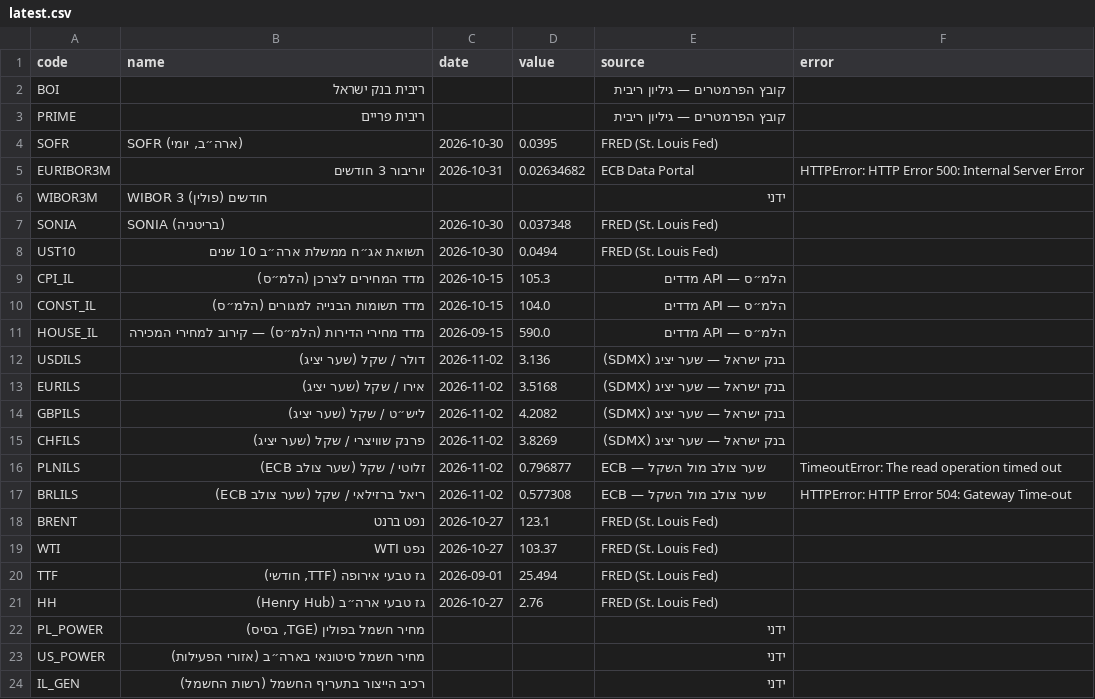
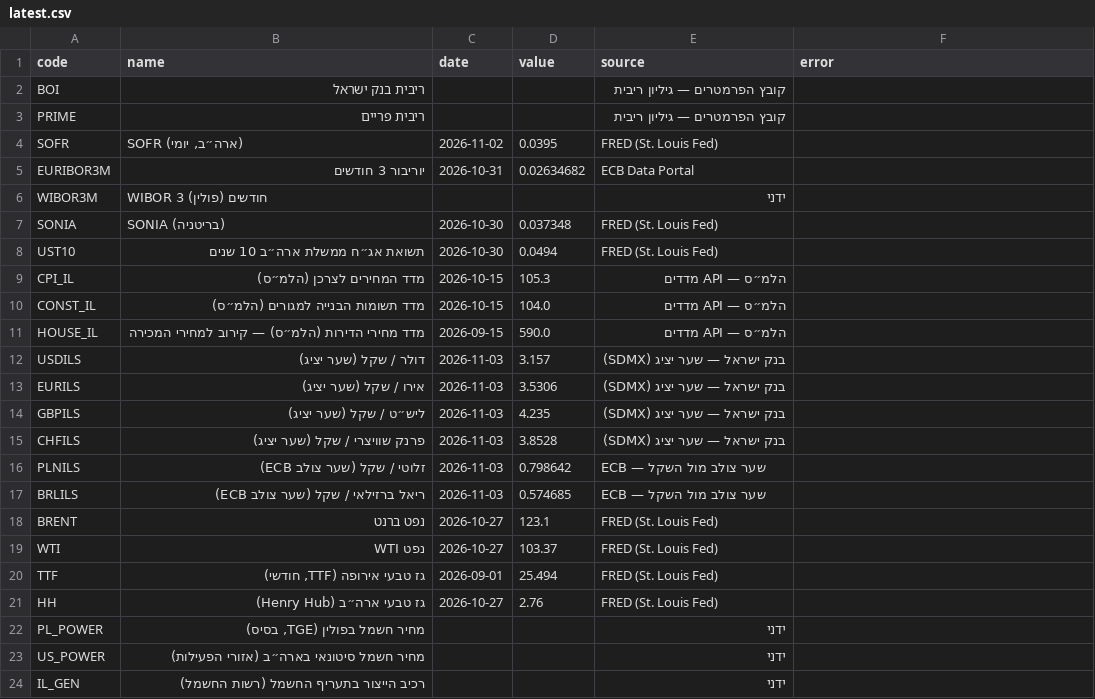
Before and after one commit to yovav81/corp-market-data, a CSV file: data/factors/latest.csv, drawn as a sheet.

```diff
--- a/data/factors/latest.csv
+++ b/data/factors/latest.csv
@@ -3,4 +3,4 @@ BOI,ריבית בנק ישראל,,,קובץ הפרמטרים — גיליון ר
 PRIME,ריבית פריים,,,קובץ הפרמטרים — גיליון ריבית,
-SOFR,"SOFR (ארה״ב, יומי)",2026-10-30,0.0395,FRED (St. Louis Fed),
-EURIBOR3M,יוריבור 3 חודשים,2026-10-31,0.02634682,ECB Data Portal,HTTPError: HTTP Error 500: Internal Server Error
+SOFR,"SOFR (ארה״ב, יומי)",2026-11-02,0.0395,FRED (St. Louis Fed),
+EURIBOR3M,יוריבור 3 חודשים,2026-10-31,0.02634682,ECB Data Portal,
 WIBOR3M,WIBOR 3 חודשים (פולין),,,ידני,
@@ -11,8 +11,8 @@ CONST_IL,מדד תשומות הבנייה למגורים (הלמ״ס),2026-10-15
 HOUSE_IL,מדד מחירי הדירות (הלמ״ס) — קירוב למחירי המכירה,2026-09-15,590.0,הלמ״ס — API מדדים,
-USDILS,דולר / שקל (שער יציג),2026-11-02,3.136,בנק ישראל — שער יציג (SDMX),
-EURILS,אירו / שקל (שער יציג),2026-11-02,3.5168,בנק ישראל — שער יציג (SDMX),
-GBPILS,ליש״ט / שקל (שער יציג),2026-11-02,4.2082,בנק ישראל — שער יציג (SDMX),
-CHFILS,פרנק שוויצרי / שקל (שער יציג),2026-11-02,3.8269,בנק ישראל — שער יציג (SDMX),
-PLNILS,זלוטי / שקל (שער צולב ECB),2026-11-02,0.796877,ECB — שער צולב מול השקל,TimeoutError: The read operation timed out
-BRLILS,ריאל ברזילאי / שקל (שער צולב ECB),2026-11-02,0.577308,ECB — שער צולב מול השקל,HTTPError: HTTP Error 504: Gateway Time-out
+USDILS,דולר / שקל (שער יציג),2026-11-03,3.157,בנק ישראל — שער יציג (SDMX),
+EURILS,אירו / שקל (שער יציג),2026-11-03,3.5306,בנק ישראל — שער יציג (SDMX),
+GBPILS,ליש״ט / שקל (שער יציג),2026-11-03,4.235,בנק ישראל — שער יציג (SDMX),
+CHFILS,פרנק שוויצרי / שקל (שער יציג),2026-11-03,3.8528,בנק ישראל — שער יציג (SDMX),
+PLNILS,זלוטי / שקל (שער צולב ECB),2026-11-03,0.798642,ECB — שער צולב מול השקל,
+BRLILS,ריאל ברזילאי / שקל (שער צולב ECB),2026-11-03,0.574685,ECB — שער צולב מול השקל,
 BRENT,נפט ברנט,2026-10-27,123.1,FRED (St. Louis Fed),
```
Also changed, not shown: data/factors/history.csv, 1 other file.
